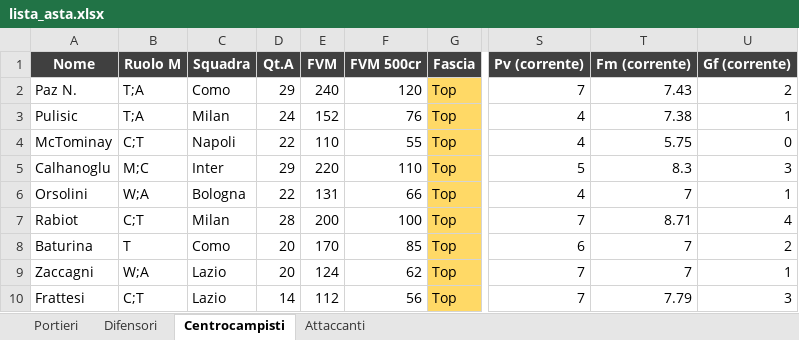
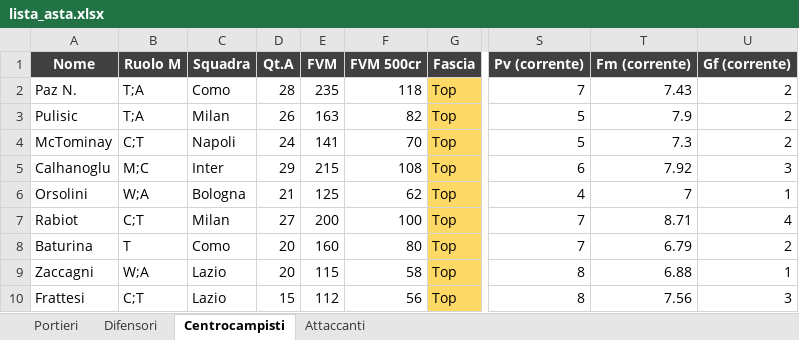
Before and after one commit to danielebaldo/fantaden, an Excel workbook: export/lista_asta.xlsx, sheet Centrocampisti, drawn as a sheet; only a part is shown, gaps mark what is left out; values as stored, in another font and other column widths than the file's, no borders; the diff covers the shown part only; the diff names each change by its address in the sheet, - before the commit and + after, or states it on an @@ line.

```diff
--- a/export/lista_asta.xlsx (sheet Centrocampisti)
+++ b/export/lista_asta.xlsx (sheet Centrocampisti)
-D2 (Qt.A): 29
+D2 (Qt.A): 28
-E2 (FVM): 240
+E2 (FVM): 235
-F2 (FVM 500cr): 120
+F2 (FVM 500cr): 118
-D3 (Qt.A): 24
+D3 (Qt.A): 26
-E3 (FVM): 152
+E3 (FVM): 163
-F3 (FVM 500cr): 76
+F3 (FVM 500cr): 82
-S3:S4 (Pv (corrente)): 4
+S3:S4 (Pv (corrente)): 5
-T3 (Fm (corrente)): 7.38
+T3 (Fm (corrente)): 7.9
-U3 (Gf (corrente)): 1
+U3 (Gf (corrente)): 2
-D4 (Qt.A): 22
+D4 (Qt.A): 24
-E4 (FVM): 110
+E4 (FVM): 141
-F4 (FVM 500cr): 55
+F4 (FVM 500cr): 70
-T4 (Fm (corrente)): 5.75
+T4 (Fm (corrente)): 7.3
-U4 (Gf (corrente)): 0
+U4 (Gf (corrente)): 2
-E5 (FVM): 220
+E5 (FVM): 215
-F5 (FVM 500cr): 110
+F5 (FVM 500cr): 108
-S5 (Pv (corrente)): 5
+S5 (Pv (corrente)): 6
-T5 (Fm (corrente)): 8.3
+T5 (Fm (corrente)): 7.92
-D6 (Qt.A): 22
+D6 (Qt.A): 21
-E6 (FVM): 131
+E6 (FVM): 125
-F6 (FVM 500cr): 66
+F6 (FVM 500cr): 62
-D7 (Qt.A): 28
+D7 (Qt.A): 27
-E8 (FVM): 170
+E8 (FVM): 160
-F8 (FVM 500cr): 85
+F8 (FVM 500cr): 80
-S8 (Pv (corrente)): 6
+S8 (Pv (corrente)): 7
-T8 (Fm (corrente)): 7
+T8 (Fm (corrente)): 6.79
-E9 (FVM): 124
+E9 (FVM): 115
-F9 (FVM 500cr): 62
+F9 (FVM 500cr): 58
-S9:S10 (Pv (corrente)): 7
+S9:S10 (Pv (corrente)): 8
-T9 (Fm (corrente)): 7
+T9 (Fm (corrente)): 6.88
-D10 (Qt.A): 14
+D10 (Qt.A): 15
-T10 (Fm (corrente)): 7.79
+T10 (Fm (corrente)): 7.56
```
Also changed, not shown: 22 added rows, 22 removed rows and 396 edited cells elsewhere in this sheet, sheet Difensori, sheet Attaccanti, sheet Portieri, 5 other files.
